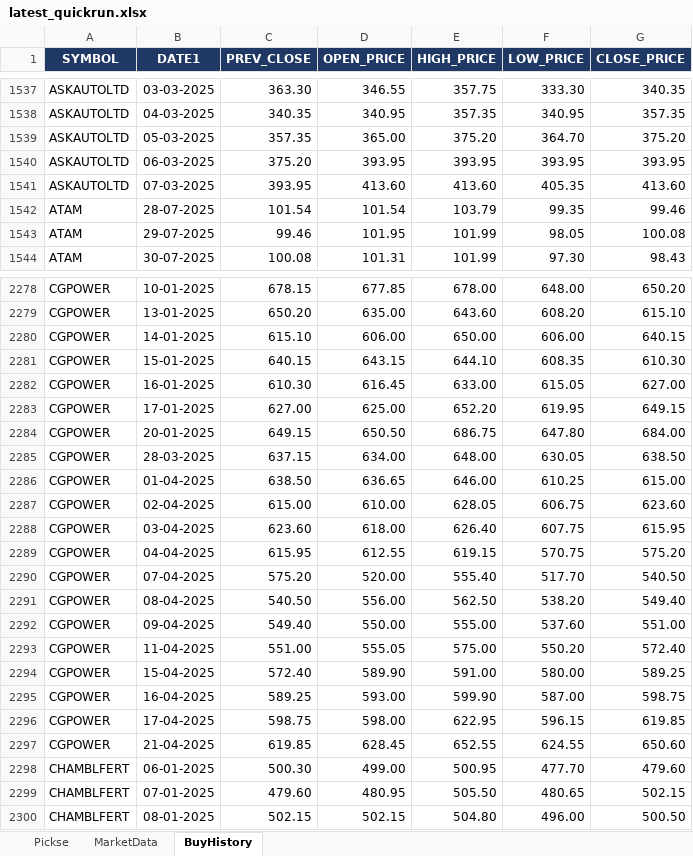
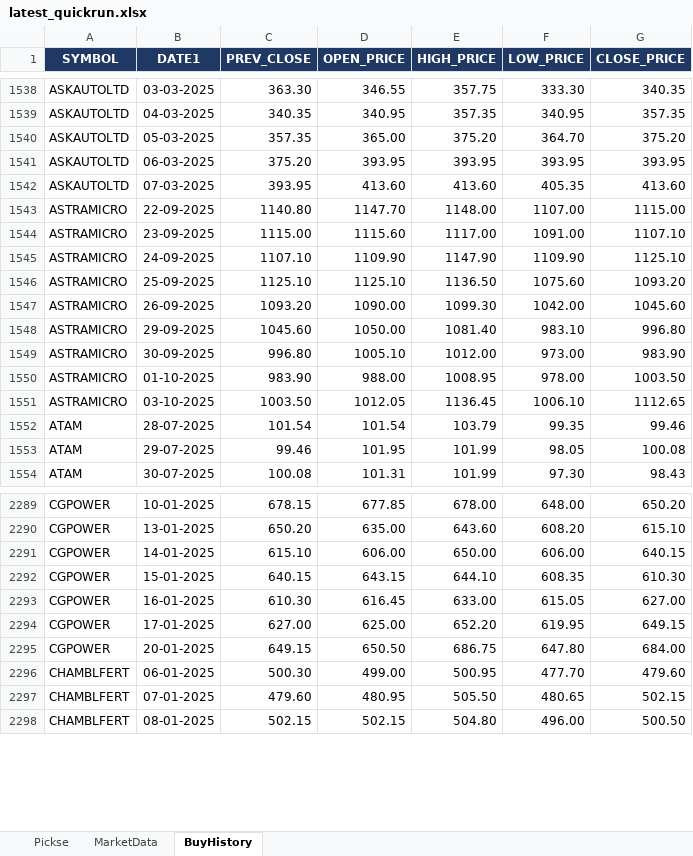
Before and after one commit to spurandhar0/nse-btst-dashboard, an Excel workbook: latest_quickrun.xlsx, sheet BuyHistory, drawn as a sheet; only a part is shown, gaps mark what is left out; values as stored, in another font and other column widths than the file's, no borders; removed rows and columns are numbered as before the commit, all else as after; the diff covers the shown part only; the diff names each change by its address in the sheet, - before the commit and + after, or states it on an @@ line.

```diff
--- a/latest_quickrun.xlsx (sheet BuyHistory)
+++ b/latest_quickrun.xlsx (sheet BuyHistory)
+row 1543: ASTRAMICRO | 22-09-2025 | 1140.80 | 1147.70 | 1148.00 | 1107.00 | 1115.00
+row 1544: ASTRAMICRO | 23-09-2025 | 1115.00 | 1115.60 | 1117.00 | 1091.00 | 1107.10
+row 1545: ASTRAMICRO | 24-09-2025 | 1107.10 | 1109.90 | 1147.90 | 1109.90 | 1125.10
+row 1546: ASTRAMICRO | 25-09-2025 | 1125.10 | 1125.10 | 1136.50 | 1075.60 | 1093.20
+row 1547: ASTRAMICRO | 26-09-2025 | 1093.20 | 1090.00 | 1099.30 | 1042.00 | 1045.60
+row 1548: ASTRAMICRO | 29-09-2025 | 1045.60 | 1050.00 | 1081.40 | 983.10 | 996.80
+row 1549: ASTRAMICRO | 30-09-2025 | 996.80 | 1005.10 | 1012.00 | 973.00 | 983.90
+row 1550: ASTRAMICRO | 01-10-2025 | 983.90 | 988.00 | 1008.95 | 978.00 | 1003.50
+row 1551: ASTRAMICRO | 03-10-2025 | 1003.50 | 1012.05 | 1136.45 | 1006.10 | 1112.65
-row 2285: CGPOWER | 28-03-2025 | 637.15 | 634.00 | 648.00 | 630.05 | 638.50
-row 2286: CGPOWER | 01-04-2025 | 638.50 | 636.65 | 646.00 | 610.25 | 615.00
-row 2287: CGPOWER | 02-04-2025 | 615.00 | 610.00 | 628.05 | 606.75 | 623.60
-row 2288: CGPOWER | 03-04-2025 | 623.60 | 618.00 | 626.40 | 607.75 | 615.95
-row 2289: CGPOWER | 04-04-2025 | 615.95 | 612.55 | 619.15 | 570.75 | 575.20
-row 2290: CGPOWER | 07-04-2025 | 575.20 | 520.00 | 555.40 | 517.70 | 540.50
-row 2291: CGPOWER | 08-04-2025 | 540.50 | 556.00 | 562.50 | 538.20 | 549.40
-row 2292: CGPOWER | 09-04-2025 | 549.40 | 550.00 | 555.00 | 537.60 | 551.00
-row 2293: CGPOWER | 11-04-2025 | 551.00 | 555.05 | 575.00 | 550.20 | 572.40
-row 2294: CGPOWER | 15-04-2025 | 572.40 | 589.90 | 591.00 | 580.00 | 589.25
-row 2295: CGPOWER | 16-04-2025 | 589.25 | 593.00 | 599.90 | 587.00 | 598.75
-row 2296: CGPOWER | 17-04-2025 | 598.75 | 598.00 | 622.95 | 596.15 | 619.85
-row 2297: CGPOWER | 21-04-2025 | 619.85 | 628.45 | 652.55 | 624.55 | 650.60
```
Also changed, not shown: 22 added rows and 12 removed rows elsewhere in this sheet, sheet Pickse, sheet MarketData, 2 other files.
